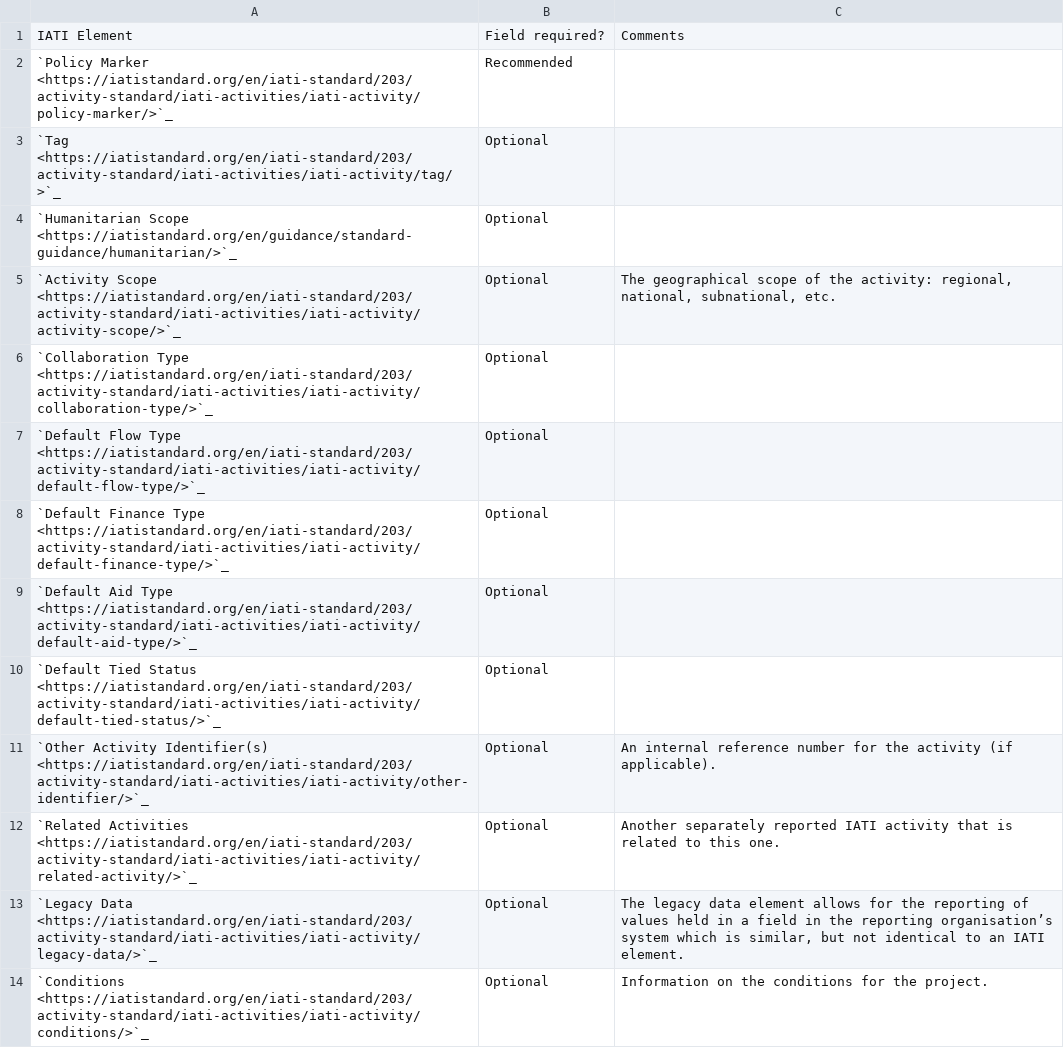
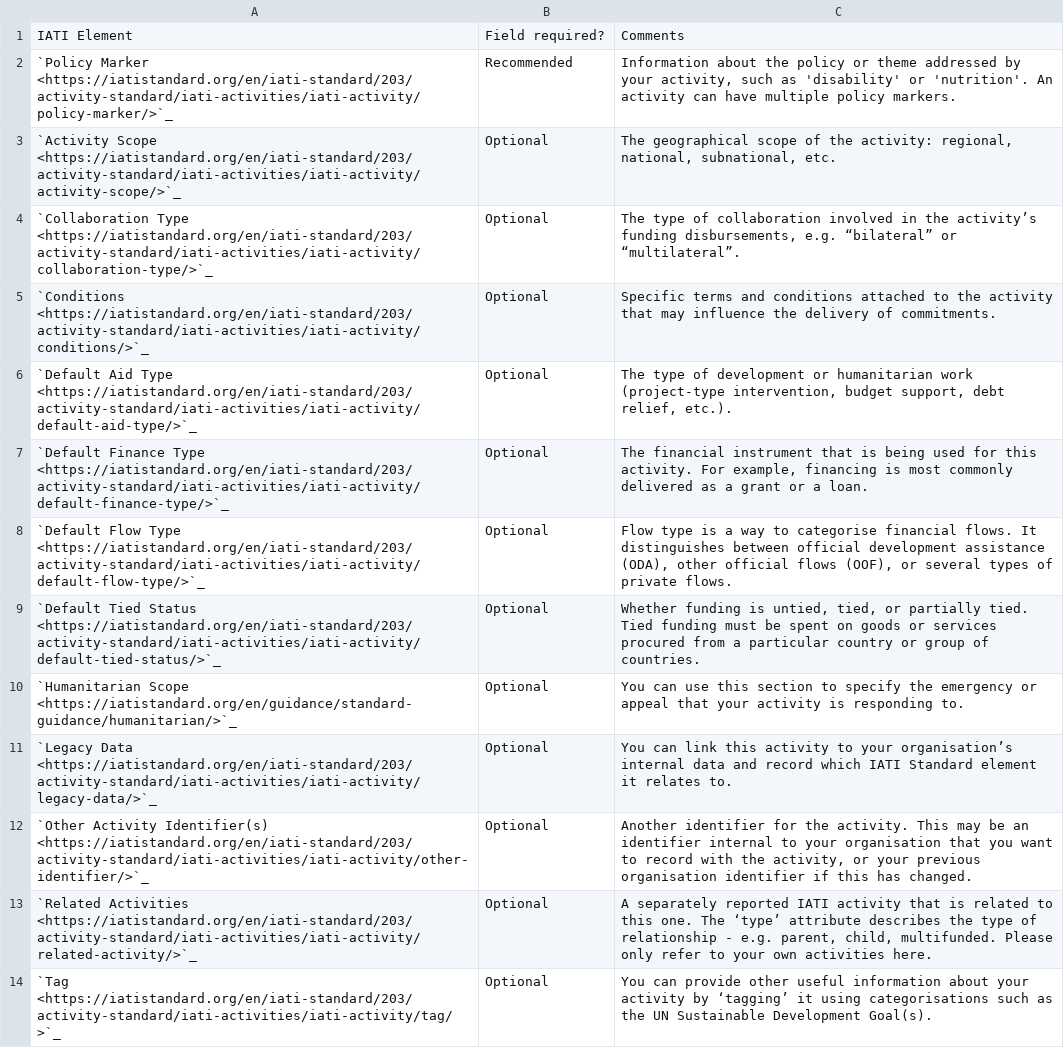
Before and after one commit to IATI/downstream-partner-publishing-guidelines, a CSV file: docs/tables/activity_classifications.csv, drawn as a sheet.

Commit message:
Add files via upload

```diff
--- a/docs/tables/activity_classifications.csv
+++ b/docs/tables/activity_classifications.csv
@@ -1,14 +1,14 @@
 IATI Element,Field required?,Comments
-`Policy Marker <https://iatistandard.org/en/iati-standard/203/activity-standard/iati-activities/iati-activity/policy-marker/>`_,Recommended,
-`Tag <https://iatistandard.org/en/iati-standard/203/activity-standard/iati-activities/iati-activity/tag/>`_,Optional,
-`Humanitarian Scope <https://iatistandard.org/en/guidance/standard-guidance/humanitarian/>`_,Optional,
+`Policy Marker <https://iatistandard.org/en/iati-standard/203/activity-standard/iati-activities/iati-activity/policy-marker/>`_,Recommended,"Information about the policy or theme addressed by your activity, such as 'disability' or 'nutrition'. An activity can have multiple policy markers. "
 `Activity Scope <https://iatistandard.org/en/iati-standard/203/activity-standard/iati-activities/iati-activity/activity-scope/>`_,Optional,"The geographical scope of the activity: regional, national, subnational, etc."
-`Collaboration Type <https://iatistandard.org/en/iati-standard/203/activity-standard/iati-activities/iati-activity/collaboration-type/>`_,Optional,
-`Default Flow Type <https://iatistandard.org/en/iati-standard/203/activity-standard/iati-activities/iati-activity/default-flow-type/>`_,Optional,
-`Default Finance Type <https://iatistandard.org/en/iati-standard/203/activity-standard/iati-activities/iati-activity/default-finance-type/>`_,Optional,
-`Default Aid Type <https://iatistandard.org/en/iati-standard/203/activity-standard/iati-activities/iati-activity/default-aid-type/>`_,Optional,
-`Default Tied Status <https://iatistandard.org/en/iati-standard/203/activity-standard/iati-activities/iati-activity/default-tied-status/>`_,Optional,
-`Other Activity Identifier(s) <https://iatistandard.org/en/iati-standard/203/activity-standard/iati-activities/iati-activity/other-identifier/>`_,Optional,An internal reference number for the activity (if applicable).
-`Related Activities <https://iatistandard.org/en/iati-standard/203/activity-standard/iati-activities/iati-activity/related-activity/>`_,Optional,Another separately reported IATI activity that is related to this one.
-`Legacy Data <https://iatistandard.org/en/iati-standard/203/activity-standard/iati-activities/iati-activity/legacy-data/>`_,Optional,"The legacy data element allows for the reporting of values held in a field in the reporting organisation’s system which is similar, but not identical to an IATI element."
-`Conditions <https://iatistandard.org/en/iati-standard/203/activity-standard/iati-activities/iati-activity/conditions/>`_,Optional,Information on the conditions for the project.
+`Collaboration Type <https://iatistandard.org/en/iati-standard/203/activity-standard/iati-activities/iati-activity/collaboration-type/>`_,Optional,"The type of collaboration involved in the activity’s funding disbursements, e.g. “bilateral” or “multilateral”."
+`Conditions <https://iatistandard.org/en/iati-standard/203/activity-standard/iati-activities/iati-activity/conditions/>`_,Optional,Specific terms and conditions attached to the activity that may influence the delivery of commitments.
+`Default Aid Type <https://iatistandard.org/en/iati-standard/203/activity-standard/iati-activities/iati-activity/default-aid-type/>`_,Optional,"The type of development or humanitarian work (project-type intervention, budget support, debt relief, etc.)."
+`Default Finance Type <https://iatistandard.org/en/iati-standard/203/activity-standard/iati-activities/iati-activity/default-finance-type/>`_,Optional,"The financial instrument that is being used for this activity. For example, financing is most commonly delivered as a grant or a loan."
+`Default Flow Type <https://iatistandard.org/en/iati-standard/203/activity-standard/iati-activities/iati-activity/default-flow-type/>`_,Optional,"Flow type is a way to categorise financial flows. It distinguishes between official development assistance (ODA), other official flows (OOF), or several types of private flows."
+`Default Tied Status <https://iatistandard.org/en/iati-standard/203/activity-standard/iati-activities/iati-activity/default-tied-status/>`_,Optional,"Whether funding is untied, tied, or partially tied. Tied funding must be spent on goods or services procured from a particular country or group of countries. "
+`Humanitarian Scope <https://iatistandard.org/en/guidance/standard-guidance/humanitarian/>`_,Optional,You can use this section to specify the emergency or appeal that your activity is responding to.
+`Legacy Data <https://iatistandard.org/en/iati-standard/203/activity-standard/iati-activities/iati-activity/legacy-data/>`_,Optional,You can link this activity to your organisation’s internal data and record which IATI Standard element it relates to.
+`Other Activity Identifier(s) <https://iatistandard.org/en/iati-standard/203/activity-standard/iati-activities/iati-activity/other-identifier/>`_,Optional,"Another identifier for the activity. This may be an identifier internal to your organisation that you want to record with the activity, or your previous organisation identifier if this has changed. "
+`Related Activities <https://iatistandard.org/en/iati-standard/203/activity-standard/iati-activities/iati-activity/related-activity/>`_,Optional,"A separately reported IATI activity that is related to this one. The ‘type’ attribute describes the type of relationship - e.g. parent, child, multifunded. Please only refer to your own activities here. "
+`Tag <https://iatistandard.org/en/iati-standard/203/activity-standard/iati-activities/iati-activity/tag/>`_,Optional,You can provide other useful information about your activity by ‘tagging’ it using categorisations such as the UN Sustainable Development Goal(s).
```
